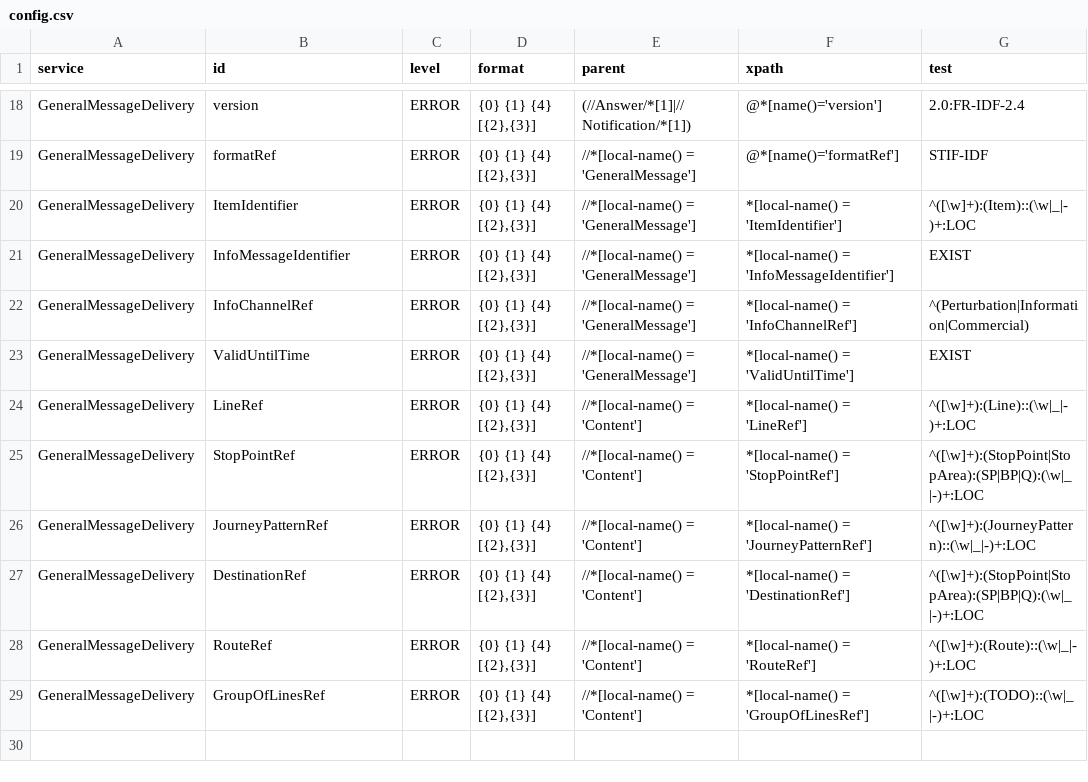
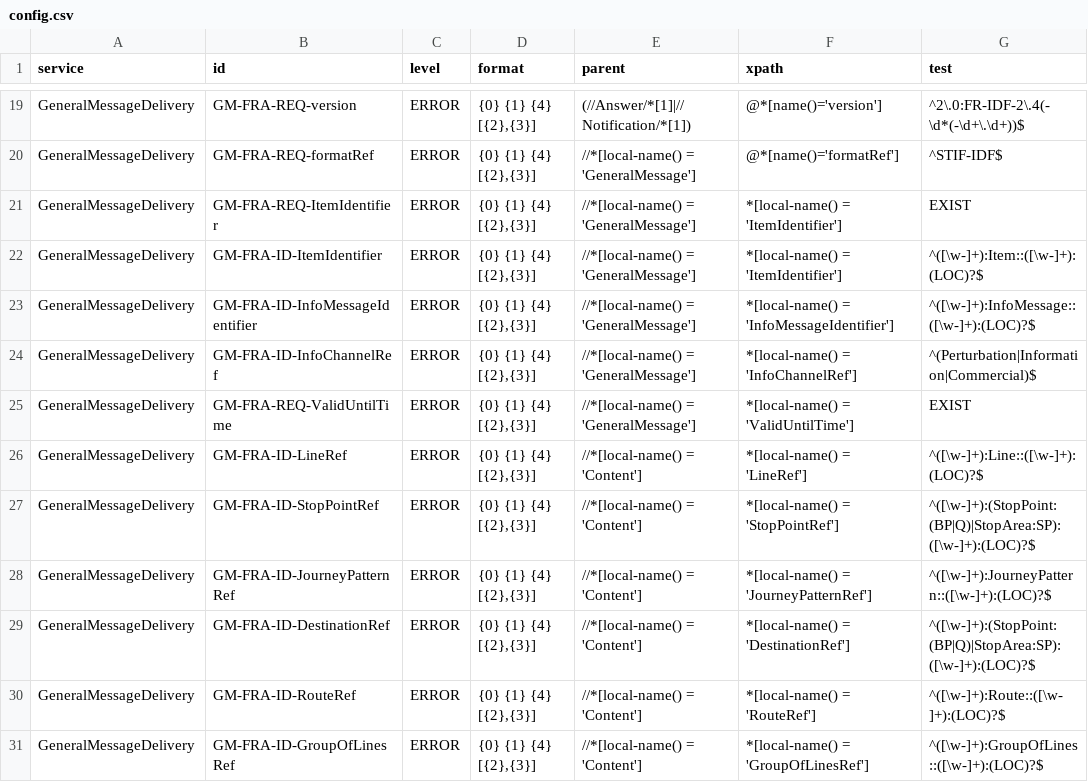
Before and after one commit to afimb/siri-validator, a CSV file: siri.client.france/config/dev/config.csv, drawn as a sheet; only a part is shown, gaps mark what is left out; addresses are those after the commit; the diff covers the shown part only; the diff names each change by its address in the sheet, - before the commit and + after, or states it on an @@ line.

Commit message:
finalize version

```diff
--- a/siri.client.france/config/dev/config.csv
+++ b/siri.client.france/config/dev/config.csv
-B19 (id): version
+B19 (id): GM-FRA-REQ-version
-G19 (test): 2.0:FR-IDF-2.4
+G19 (test): ^2\.0:FR-IDF-2\.4(-\d*(-\d+\.\d+))$
-B20 (id): formatRef
+B20 (id): GM-FRA-REQ-formatRef
-G20 (test): STIF-IDF
+G20 (test): ^STIF-IDF$
+row 21: GeneralMessageDelivery | GM-FRA-REQ-ItemIdentifier | ERROR | {0} {1} {4} [{2},{3}] | //*[local-name() = 'GeneralMessage'] | *[local-name() = 'ItemIdentifier'] | EXIST
-B22 (id): ItemIdentifier
+B22 (id): GM-FRA-ID-ItemIdentifier
-G22 (test): ^([\w]+):(Item)::(\w|_|-)+:LOC
+G22 (test): ^([\w-]+):Item::([\w-]+):(LOC)?$
-B23 (id): InfoMessageIdentifier
+B23 (id): GM-FRA-ID-InfoMessageIdentifier
-G23 (test): EXIST
+G23 (test): ^([\w-]+):InfoMessage::([\w-]+):(LOC)?$
-B24 (id): InfoChannelRef
+B24 (id): GM-FRA-ID-InfoChannelRef
-G24 (test): ^(Perturbation|Information|Commercial)
+G24 (test): ^(Perturbation|Information|Commercial)$
-B25 (id): ValidUntilTime
+B25 (id): GM-FRA-REQ-ValidUntilTime
-B26 (id): LineRef
+B26 (id): GM-FRA-ID-LineRef
-G26 (test): ^([\w]+):(Line)::(\w|_|-)+:LOC
+G26 (test): ^([\w-]+):Line::([\w-]+):(LOC)?$
-B27 (id): StopPointRef
+B27 (id): GM-FRA-ID-StopPointRef
-G27 (test): ^([\w]+):(StopPoint|StopArea):(SP|BP|Q):(\w|_|-)+:LOC
+G27 (test): ^([\w-]+):(StopPoint:(BP|Q)|StopArea:SP):([\w-]+):(LOC)?$
-B28 (id): JourneyPatternRef
+B28 (id): GM-FRA-ID-JourneyPatternRef
-G28 (test): ^([\w]+):(JourneyPattern)::(\w|_|-)+:LOC
+G28 (test): ^([\w-]+):JourneyPattern::([\w-]+):(LOC)?$
-B29 (id): DestinationRef
+B29 (id): GM-FRA-ID-DestinationRef
-G29 (test): ^([\w]+):(StopPoint|StopArea):(SP|BP|Q):(\w|_|-)+:LOC
+G29 (test): ^([\w-]+):(StopPoint:(BP|Q)|StopArea:SP):([\w-]+):(LOC)?$
-B30 (id): RouteRef
+B30 (id): GM-FRA-ID-RouteRef
-G30 (test): ^([\w]+):(Route)::(\w|_|-)+:LOC
+G30 (test): ^([\w-]+):Route::([\w-]+):(LOC)?$
-B31 (id): GroupOfLinesRef
+B31 (id): GM-FRA-ID-GroupOfLinesRef
-G31 (test): ^([\w]+):(TODO)::(\w|_|-)+:LOC
+G31 (test): ^([\w-]+):GroupOfLines::([\w-]+):(LOC)?$
```
Also changed, not shown: 1 added row and 32 edited cells elsewhere in this file, siri.client.france/src/main/resources/config.csv, 5 other files.
